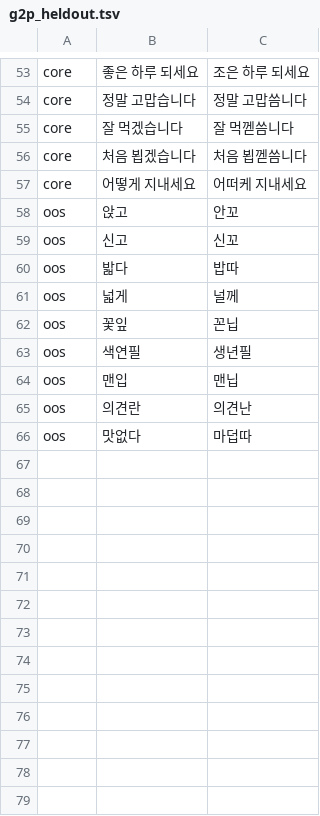
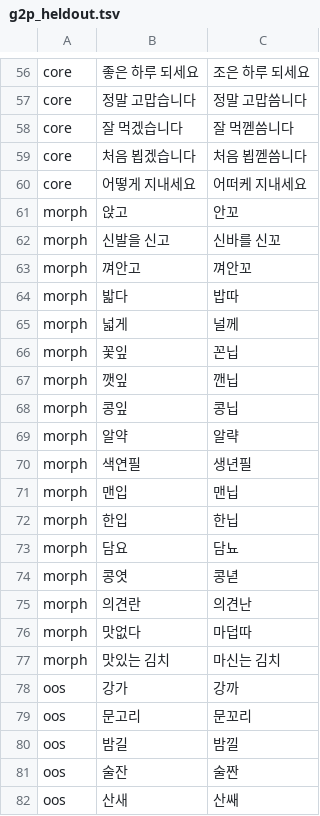
Before and after one commit to fairyofdata/PhonemeJP2KR, a TSV file: experiments/data/g2p_heldout.tsv, drawn as a sheet; only a part is shown, gaps mark what is left out; the diff covers the shown part only.

Commit message:
Refactor: Extract morphology logic, update READMEs, add docs

```diff
--- a/experiments/data/g2p_heldout.tsv
+++ b/experiments/data/g2p_heldout.tsv
@@ -57,10 +60,23 @@ core	처음 뵙겠습니다	처음 뵙껟씀니다
 core	어떻게 지내세요	어떠케 지내세요
-oos	앉고	안꼬
-oos	신고	신꼬
-oos	밟다	밥따
-oos	넓게	널께
-oos	꽃잎	꼰닙
-oos	색연필	생년필
-oos	맨입	맨닙
-oos	의견란	의견난
-oos	맛없다	마덥따
+morph	앉고	안꼬
+morph	신발을 신고	신바를 신꼬
+morph	껴안고	껴안꼬
+morph	밟다	밥따
+morph	넓게	널께
+morph	꽃잎	꼰닙
+morph	깻잎	깬닙
+morph	콩잎	콩닙
+morph	알약	알략
+morph	색연필	생년필
+morph	맨입	맨닙
+morph	한입	한닙
+morph	담요	담뇨
+morph	콩엿	콩녇
+morph	의견란	의견난
+morph	맛없다	마덥따
+morph	맛있는 김치	마신는 김치
+oos	강가	강까
+oos	문고리	문꼬리
+oos	밤길	밤낄
+oos	술잔	술짠
+oos	산새	산쌔
```
Also changed, not shown: 3 added rows and 2 edited cells elsewhere in this file, 27 other files.
